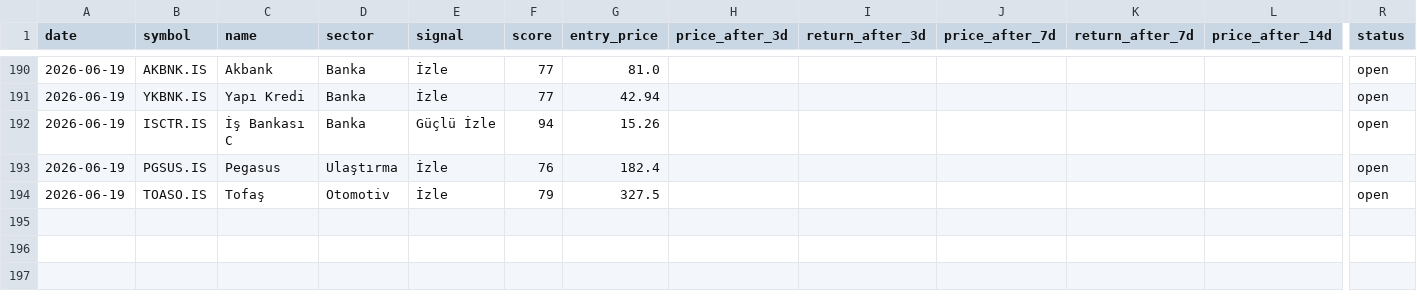
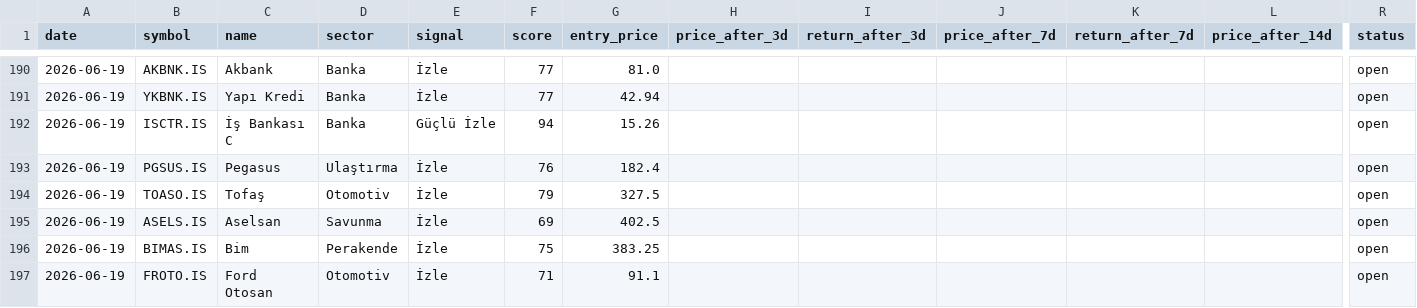
Before and after one commit to semreerol/BistTraderBot, a CSV file: data/signals_history.csv, drawn as a sheet; only a part is shown, gaps mark what is left out; rows hold the shown columns only; the diff names each change by its address in the sheet, - before the commit and + after, or states it on an @@ line.

```diff
--- a/data/signals_history.csv
+++ b/data/signals_history.csv
+row 195: 2026-06-19 | ASELS.IS | Aselsan | Savunma | İzle | 69 | 402.5 |  |  |  |  |  | open
+row 196: 2026-06-19 | BIMAS.IS | Bim | Perakende | İzle | 75 | 383.25 |  |  |  |  |  | open
+row 197: 2026-06-19 | FROTO.IS | Ford Otosan | Otomotiv | İzle | 71 | 91.1 |  |  |  |  |  | open
```
